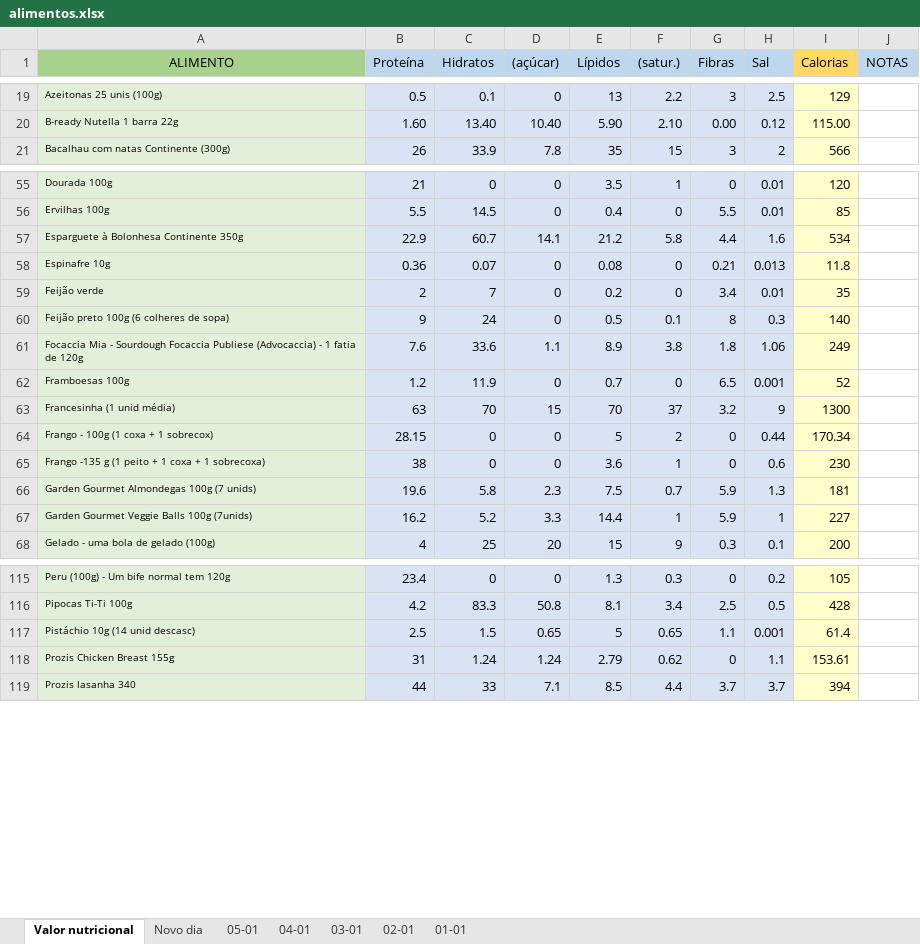
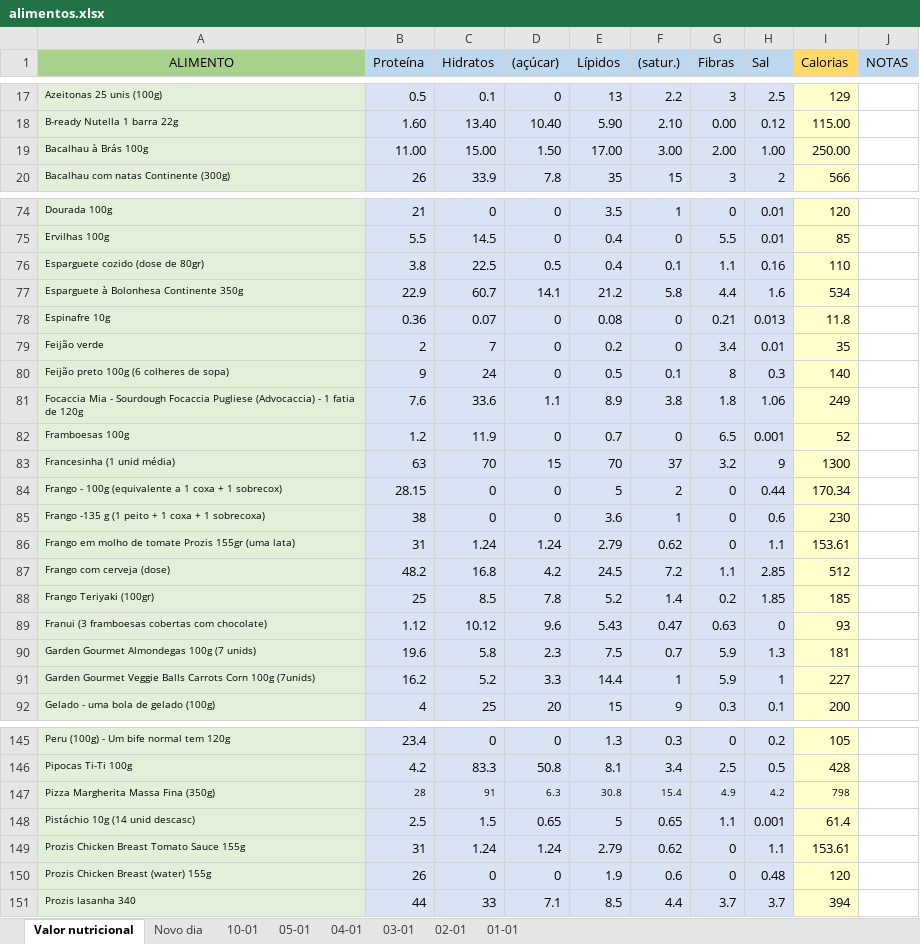
Before and after one commit to mianegrao/calorie-counter-mia-JC, an Excel workbook: alimentos.xlsx, sheet Valor nutricional, drawn as a sheet; only a part is shown, gaps mark what is left out; values as stored, in another font and other column widths than the file's, no borders; addresses are those after the commit; the diff covers the shown part only; the diff names each change by its address in the sheet, - before the commit and + after, or states it on an @@ line.

```diff
--- a/alimentos.xlsx (sheet Valor nutricional)
+++ b/alimentos.xlsx (sheet Valor nutricional)
+sheet tab: 10-01
+row 19: Bacalhau à Brás 100g | 11.00 | 15.00 | 1.50 | 17.00 | 3.00 | 2.00 | 1.00 | 250.00
+row 76: Esparguete cozido (dose de 80gr) | 3.8 | 22.5 | 0.5 | 0.4 | 0.1 | 1.1 | 0.16 | 110
-A81 (ALIMENTO): …Sourdough Focaccia Publiese (Advocaccia) -…
+A81 (ALIMENTO): …Sourdough Focaccia Pugliese (Advocaccia) -…
-A84 (ALIMENTO): Frango - 100g (1 coxa + 1 sobrecox)
+A84 (ALIMENTO): Frango - 100g (equivalente a 1 coxa + 1 sobrecox)
+row 86: Frango em molho de tomate Prozis 155gr (uma lata) | 31 | 1.24 | 1.24 | 2.79 | 0.62 | 0 | 1.1 | 153.61
+row 87: Frango com cerveja (dose) | 48.2 | 16.8 | 4.2 | 24.5 | 7.2 | 1.1 | 2.85 | 512
+row 88: Frango Teriyaki (100gr) | 25 | 8.5 | 7.8 | 5.2 | 1.4 | 0.2 | 1.85 | 185
+row 89: Franui (3 framboesas cobertas com chocolate) | 1.12 | 10.12 | 9.6 | 5.43 | 0.47 | 0.63 | 0 | 93
-A91 (ALIMENTO): …Veggie Balls 100g (7unids)
+A91 (ALIMENTO): …Veggie Balls Carrots Corn 100g (7unids)
+row 147: Pizza Margherita Massa Fina (350g) | 28 | 91 | 6.3 | 30.8 | 15.4 | 4.9 | 4.2 | 798
-A149 (ALIMENTO): Prozis Chicken Breast 155g
+A149 (ALIMENTO): Prozis Chicken Breast Tomato Sauce 155g
+row 150: Prozis Chicken Breast (water) 155g | 26 | 0 | 0 | 1.9 | 0.6 | 0 | 0.48 | 120
```
Also changed, not shown: 30 added rows, 3 removed rows, 8 moved rows and 6 edited cells elsewhere in this sheet, sheet Novo dia.
